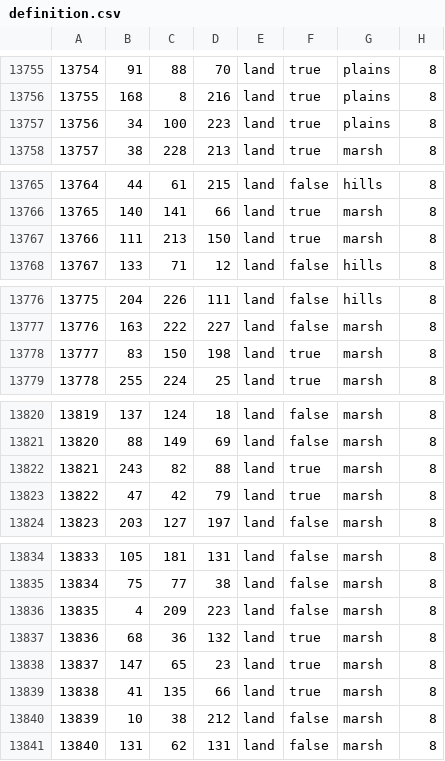
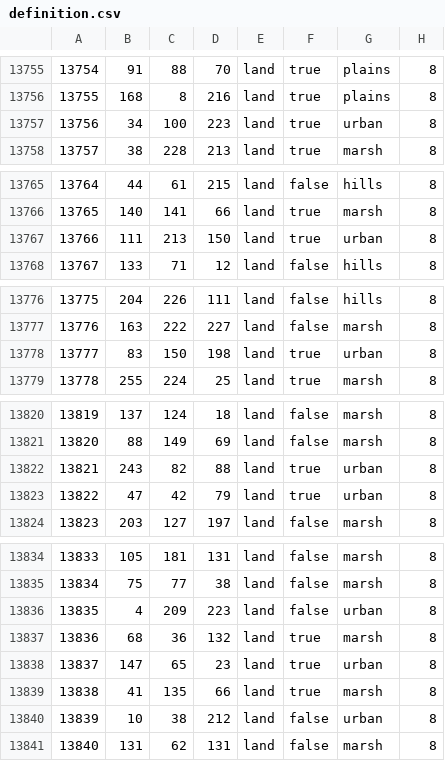
Before and after one commit to Thursasprengir/AtlantisMuLemuria, a CSV file: map/definition.csv, drawn as a sheet; only a part is shown, gaps mark what is left out; the diff covers the shown part only.

```diff
--- a/map/definition.csv
+++ b/map/definition.csv
@@ -13756,3 +13756,3 @@
 13755;168;8;216;land;true;plains;8
-13756;34;100;223;land;true;plains;8
+13756;34;100;223;land;true;urban;8
 13757;38;228;213;land;true;marsh;8
@@ -13766,3 +13766,3 @@
 13765;140;141;66;land;true;marsh;8
-13766;111;213;150;land;true;marsh;8
+13766;111;213;150;land;true;urban;8
 13767;133;71;12;land;false;hills;8
@@ -13777,3 +13777,3 @@
 13776;163;222;227;land;false;marsh;8
-13777;83;150;198;land;true;marsh;8
+13777;83;150;198;land;true;urban;8
 13778;255;224;25;land;true;marsh;8
@@ -13821,4 +13821,4 @@
 13820;88;149;69;land;false;marsh;8
-13821;243;82;88;land;true;marsh;8
-13822;47;42;79;land;true;marsh;8
+13821;243;82;88;land;true;urban;8
+13822;47;42;79;land;true;urban;8
 13823;203;127;197;land;false;marsh;8
@@ -13835,7 +13835,7 @@
 13834;75;77;38;land;false;marsh;8
-13835;4;209;223;land;false;marsh;8
+13835;4;209;223;land;false;urban;8
 13836;68;36;132;land;true;marsh;8
-13837;147;65;23;land;true;marsh;8
+13837;147;65;23;land;true;urban;8
 13838;41;135;66;land;true;marsh;8
-13839;10;38;212;land;false;marsh;8
+13839;10;38;212;land;false;urban;8
 13840;131;62;131;land;false;marsh;8
```
Also changed, not shown: 2 edited cells elsewhere in this file, 2 other files.
